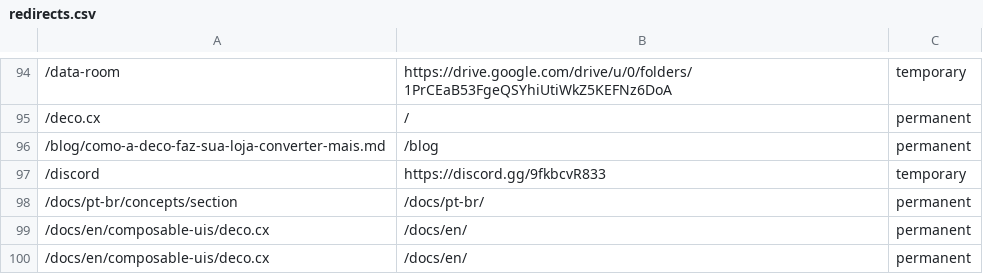
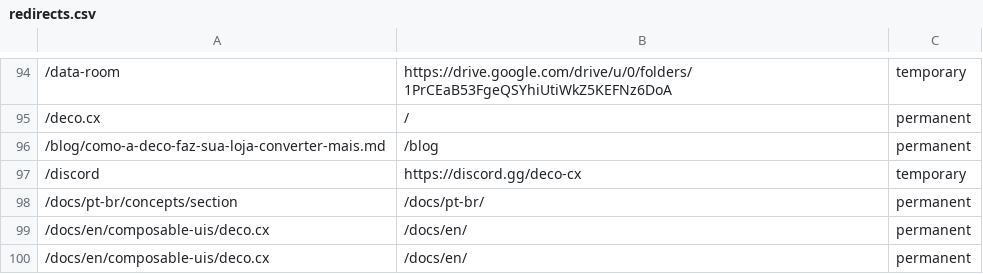
Before and after one commit to deco-sites/starting, a CSV file: redirects.csv, drawn as a sheet; only a part is shown, gaps mark what is left out; the diff names each change by its address in the sheet, - before the commit and + after, or states it on an @@ line.

Commit message:
Update https://deco.cx/discord to https://discord.gg/deco-cx

```diff
--- a/redirects.csv
+++ b/redirects.csv
-B97: https://discord.gg/9fkbcvR833
+B97: https://discord.gg/deco-cx
```
